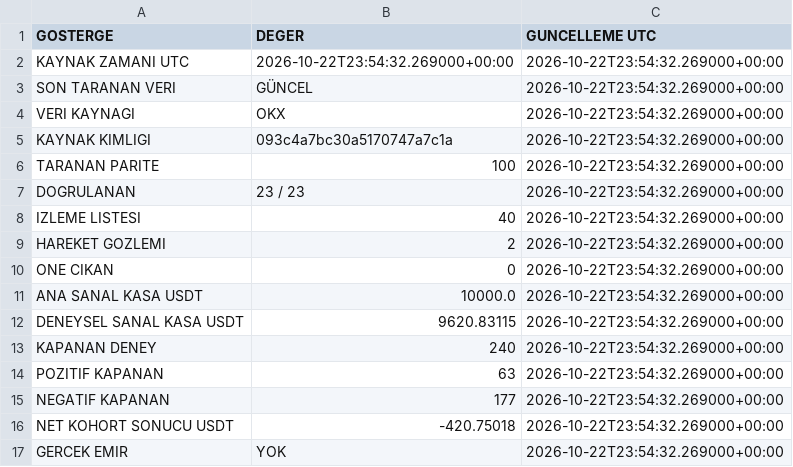
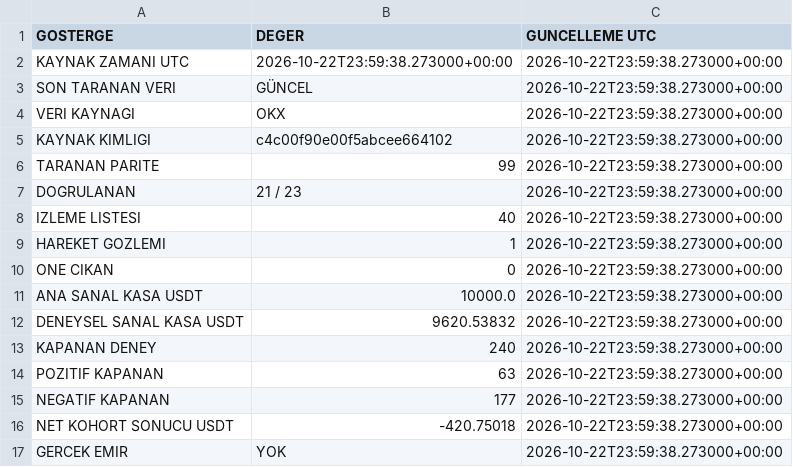
Before and after one commit to onurqlp/coin-live-pro, a CSV file: web/data/uzayx-guncel.csv, drawn as a sheet.

```diff
--- a/web/data/uzayx-guncel.csv
+++ b/web/data/uzayx-guncel.csv
@@ -1,17 +1,17 @@
 GOSTERGE,DEGER,GUNCELLEME UTC
-KAYNAK ZAMANI UTC,2026-10-22T23:54:32.269000+00:00,2026-10-22T23:54:32.269000+00:00
-SON TARANAN VERI,GÜNCEL,2026-10-22T23:54:32.269000+00:00
-VERI KAYNAGI,OKX,2026-10-22T23:54:32.269000+00:00
-KAYNAK KIMLIGI,093c4a7bc30a5170747a7c1a,2026-10-22T23:54:32.269000+00:00
-TARANAN PARITE,100,2026-10-22T23:54:32.269000+00:00
-DOGRULANAN,23 / 23,2026-10-22T23:54:32.269000+00:00
-IZLEME LISTESI,40,2026-10-22T23:54:32.269000+00:00
-HAREKET GOZLEMI,2,2026-10-22T23:54:32.269000+00:00
-ONE CIKAN,0,2026-10-22T23:54:32.269000+00:00
-ANA SANAL KASA USDT,10000.0,2026-10-22T23:54:32.269000+00:00
-DENEYSEL SANAL KASA USDT,9620.83115,2026-10-22T23:54:32.269000+00:00
-KAPANAN DENEY,240,2026-10-22T23:54:32.269000+00:00
-POZITIF KAPANAN,63,2026-10-22T23:54:32.269000+00:00
-NEGATIF KAPANAN,177,2026-10-22T23:54:32.269000+00:00
-NET KOHORT SONUCU USDT,-420.75018,2026-10-22T23:54:32.269000+00:00
-GERCEK EMIR,YOK,2026-10-22T23:54:32.269000+00:00
+KAYNAK ZAMANI UTC,2026-10-22T23:59:38.273000+00:00,2026-10-22T23:59:38.273000+00:00
+SON TARANAN VERI,GÜNCEL,2026-10-22T23:59:38.273000+00:00
+VERI KAYNAGI,OKX,2026-10-22T23:59:38.273000+00:00
+KAYNAK KIMLIGI,c4c00f90e00f5abcee664102,2026-10-22T23:59:38.273000+00:00
+TARANAN PARITE,99,2026-10-22T23:59:38.273000+00:00
+DOGRULANAN,21 / 23,2026-10-22T23:59:38.273000+00:00
+IZLEME LISTESI,40,2026-10-22T23:59:38.273000+00:00
+HAREKET GOZLEMI,1,2026-10-22T23:59:38.273000+00:00
+ONE CIKAN,0,2026-10-22T23:59:38.273000+00:00
+ANA SANAL KASA USDT,10000.0,2026-10-22T23:59:38.273000+00:00
+DENEYSEL SANAL KASA USDT,9620.53832,2026-10-22T23:59:38.273000+00:00
+KAPANAN DENEY,240,2026-10-22T23:59:38.273000+00:00
+POZITIF KAPANAN,63,2026-10-22T23:59:38.273000+00:00
+NEGATIF KAPANAN,177,2026-10-22T23:59:38.273000+00:00
+NET KOHORT SONUCU USDT,-420.75018,2026-10-22T23:59:38.273000+00:00
+GERCEK EMIR,YOK,2026-10-22T23:59:38.273000+00:00
```
Also changed, not shown: 43 other files.
